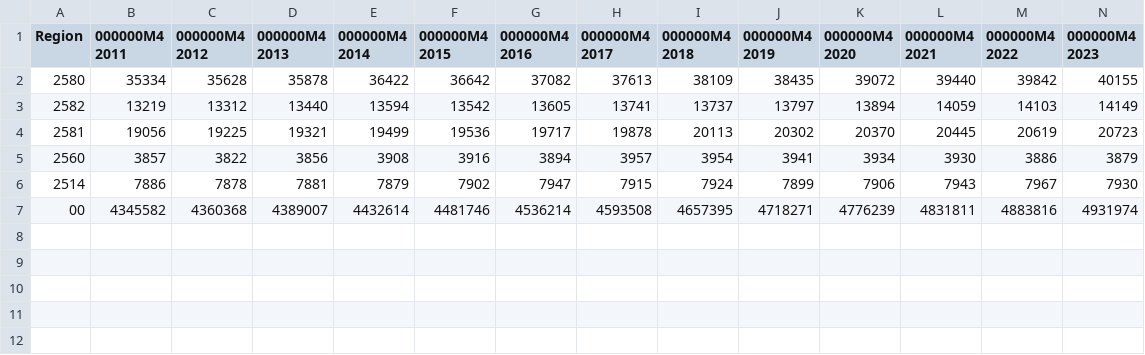
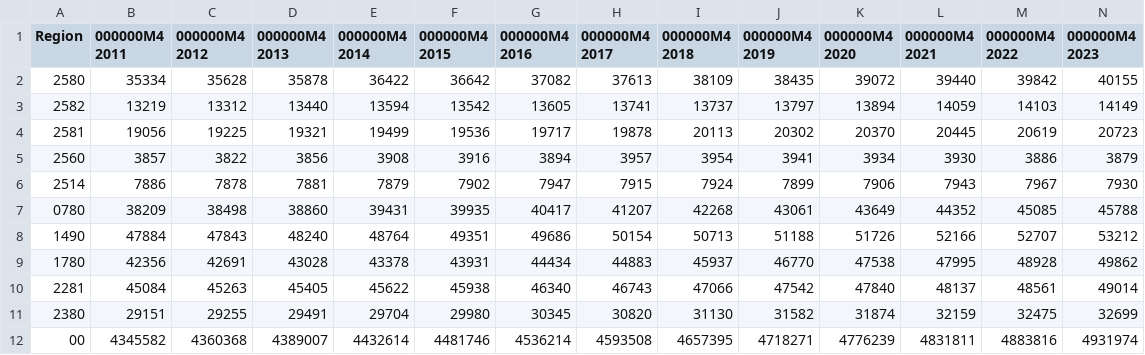
Before and after one commit to Lulea-statistik/Lulea-befolkningsprognos-raps, a CSV file: data/raw/household_totals.csv, drawn as a sheet; only a part is shown; rows hold the shown columns only; the diff names each change by its address in the sheet, - before the commit and + after, or states it on an @@ line.

```diff
--- a/data/raw/household_totals.csv
+++ b/data/raw/household_totals.csv
+row 7: 0780 | 38209 | 38498 | 38860 | 39431 | 39935 | 40417 | 41207 | 42268 | 43061 | 43649 | 44352 | 45085 | 45788
+row 8: 1490 | 47884 | 47843 | 48240 | 48764 | 49351 | 49686 | 50154 | 50713 | 51188 | 51726 | 52166 | 52707 | 53212
+row 9: 1780 | 42356 | 42691 | 43028 | 43378 | 43931 | 44434 | 44883 | 45937 | 46770 | 47538 | 47995 | 48928 | 49862
+row 10: 2281 | 45084 | 45263 | 45405 | 45622 | 45938 | 46340 | 46743 | 47066 | 47542 | 47840 | 48137 | 48561 | 49014
+row 11: 2380 | 29151 | 29255 | 29491 | 29704 | 29980 | 30345 | 30820 | 31130 | 31582 | 31874 | 32159 | 32475 | 32699
```
Also changed, not shown: 8 other files.
